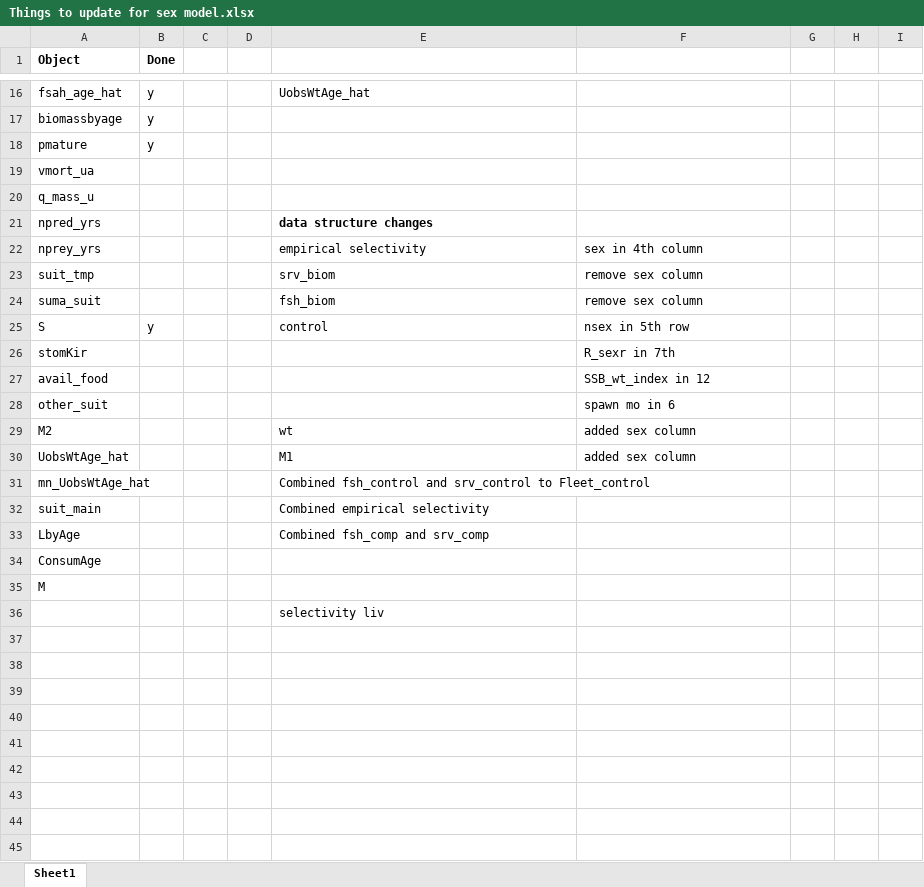
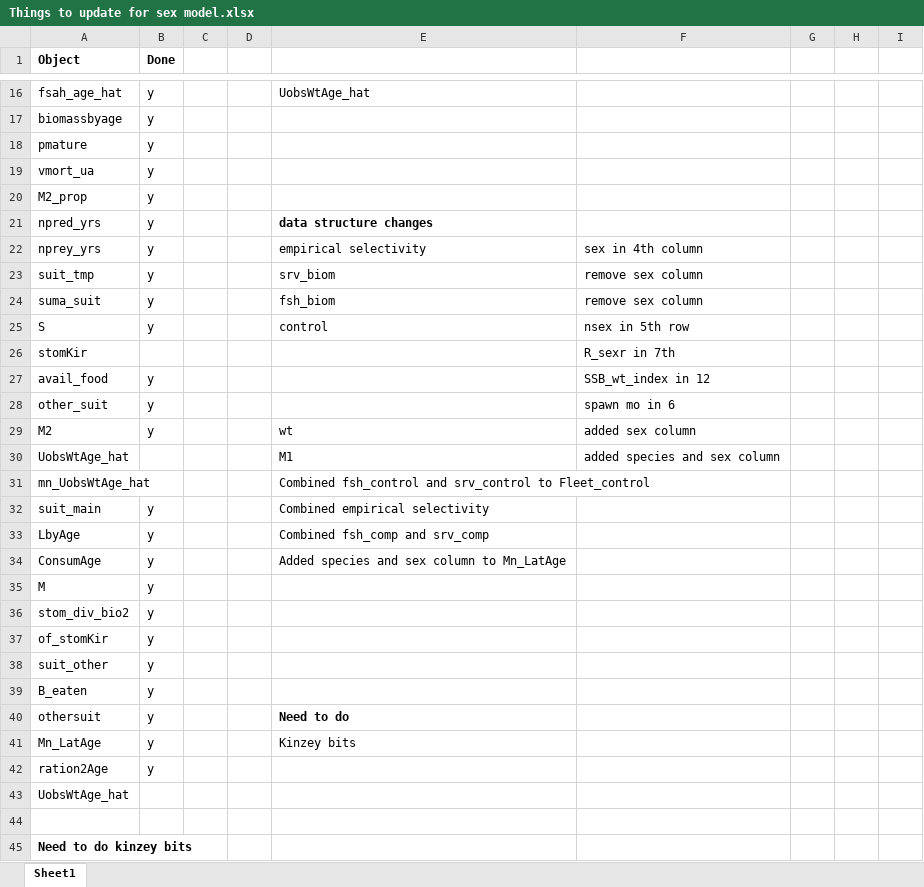
Before and after one commit to grantdadams/Rceattle, an Excel workbook: Things to update for sex model.xlsx, sheet Sheet1, drawn as a sheet; only a part is shown, gaps mark what is left out; values as stored, in another font and other column widths than the file's, no borders; addresses are those after the commit; the diff covers the shown part only; the diff names each change by its address in the sheet, - before the commit and + after, or states it on an @@ line.

Commit message:
almost done with 2 sex model, need to update stomachn content

```diff
--- a/Things to update for sex model.xlsx (sheet Sheet1)
+++ b/Things to update for sex model.xlsx (sheet Sheet1)
-B19 (Done): (empty)
+B19 (Done): y
@@ row 20 moved to row 49: q_mass_u @@
+row 20: M2_prop | y
-B21:B24 (Done): (empty)
+B21:B24 (Done): y
-B27:B29 (Done): (empty)
+B27:B29 (Done): y
-F30: added sex column
+F30: added species and sex column
-B32:B35 (Done): (empty)
+B32:B35 (Done): y
-E34: (empty)
+E34: Added species and sex column to Mn_LatAge
+row 36: stom_div_bio2 | y
+row 37: of_stomKir | y
+row 38: suit_other | y
+row 39: B_eaten | y
+row 40: othersuit | y |  |  | Need to do
+row 41: Mn_LatAge | y |  |  | Kinzey bits
+row 42: ration2Age | y
+row 43: UobsWtAge_hat
-E44: selectivity liv
+E44: (empty)
+row 45: Need to do kinzey bits
```
Also changed, not shown: 5 added rows and 1 edited cell elsewhere in this sheet, 9 other files.
